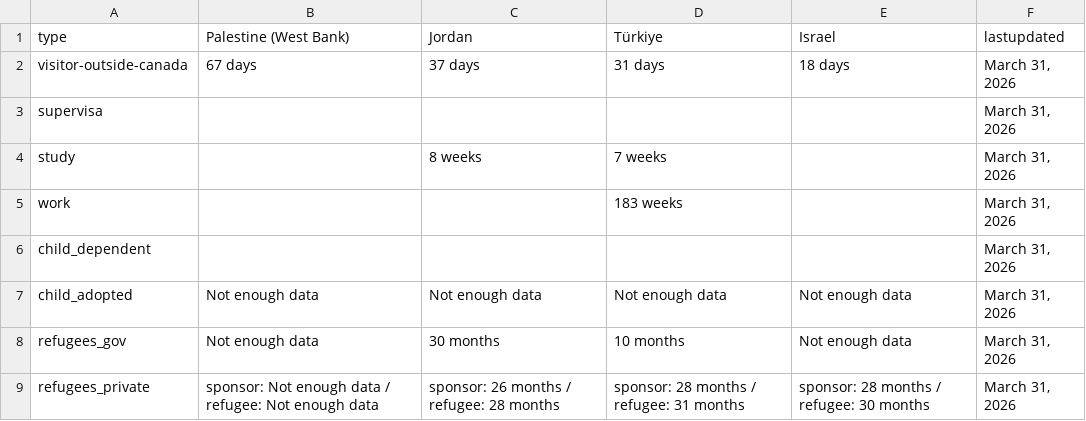
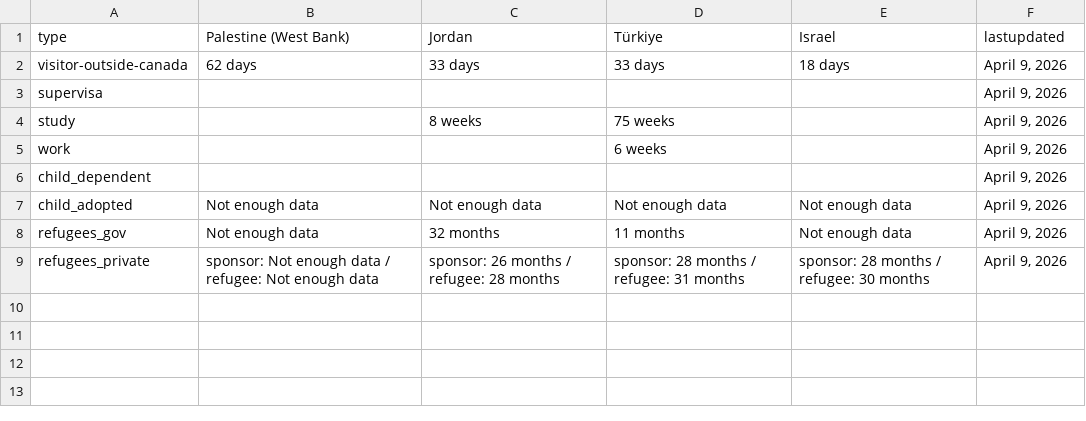
Before and after one commit to tinng81/cic-processing-times, a CSV file: formatted-selected-countries-data-ptime-en.csv, drawn as a sheet.

Commit message:
Flat: latest data (2026-04-10T00:28:26.231Z) {   "date": "2026-04-10T00:28:26.231Z",   "files": [     {       "name": "data-ptime-en.csv",       "deltaBytes": 77,       "source": "https://www.canada.ca/content/dam/ircc/documents/json/data-ptime-en.json"     },     {       "name": "data-ptime-en.json",       "deltaBytes": 77,       "source": "https://www.canada.ca/content/dam/ircc/documents/json/data-ptime-en.json"     },     {       "name": "formatted-data-ptime-en.csv",       "deltaBytes": -35,       "source": "https://www.canada.ca/content/dam/ircc/documents/json/data-ptime-en.json"     },     {       "name": "formatted-selected-countries-data-ptime-en.csv",       "deltaBytes": -9,       "source": "https://www.canada.ca/content/dam/ircc/documents/json/data-ptime-en.json"     },     {       "name": "data-ptime-non-country-en.csv",       "deltaBytes": -3,       "source": "https://www.canada.ca/content/dam/ircc/documents/json/data-ptime-non-country-en.json"     },     {       "name": "data-ptime-non-country-en.json",       "deltaBytes": -2,       "source": "https://www.canada.ca/content/dam/ircc/documents/json/data-ptime-non-country-en.json"     }   ] }

```diff
--- a/formatted-selected-countries-data-ptime-en.csv
+++ b/formatted-selected-countries-data-ptime-en.csv
@@ -1,9 +1,9 @@
 type,Palestine (West Bank),Jordan,Türkiye,Israel,lastupdated
-visitor-outside-canada,67 days,37 days,31 days,18 days,"March 31, 2026"
-supervisa,,,,,"March 31, 2026"
-study,,8 weeks,7 weeks,,"March 31, 2026"
-work,,,183 weeks,,"March 31, 2026"
-child_dependent,,,,,"March 31, 2026"
-child_adopted,Not enough data,Not enough data,Not enough data,Not enough data,"March 31, 2026"
-refugees_gov,Not enough data,30 months,10 months,Not enough data,"March 31, 2026"
-refugees_private,sponsor: Not enough data / refugee: Not enough data,sponsor: 26 months / refugee: 28 months,sponsor: 28 months / refugee: 31 months,sponsor: 28 months / refugee: 30 months,"March 31, 2026"
+visitor-outside-canada,62 days,33 days,33 days,18 days,"April 9, 2026"
+supervisa,,,,,"April 9, 2026"
+study,,8 weeks,75 weeks,,"April 9, 2026"
+work,,,6 weeks,,"April 9, 2026"
+child_dependent,,,,,"April 9, 2026"
+child_adopted,Not enough data,Not enough data,Not enough data,Not enough data,"April 9, 2026"
+refugees_gov,Not enough data,32 months,11 months,Not enough data,"April 9, 2026"
+refugees_private,sponsor: Not enough data / refugee: Not enough data,sponsor: 26 months / refugee: 28 months,sponsor: 28 months / refugee: 31 months,sponsor: 28 months / refugee: 30 months,"April 9, 2026"
```
Also changed, not shown: data-ptime-en.csv, data-ptime-non-country-en.csv, 3 other files.
